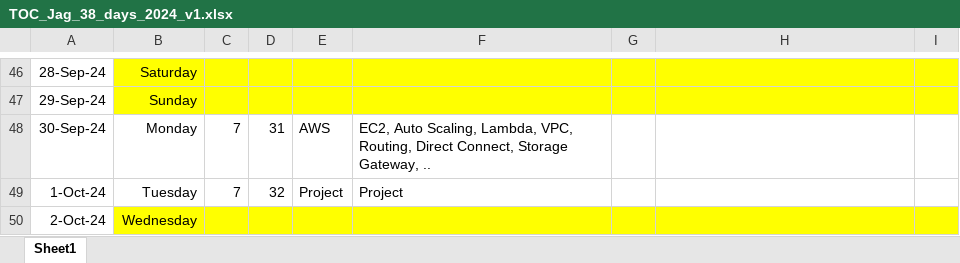
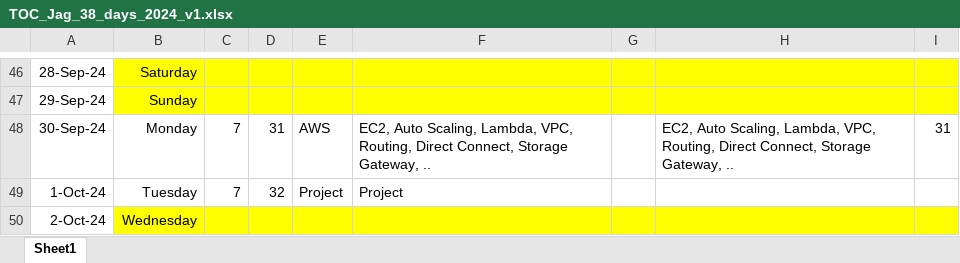
Before and after one commit to jagasia/empower2024, an Excel workbook: TOC_Jag_38_days_2024_v1.xlsx, sheet Sheet1, drawn as a sheet; only a part is shown, gaps mark what is left out; values as stored, in another font and other column widths than the file's, no borders; the diff names each change by its address in the sheet, - before the commit and + after, or states it on an @@ line.

```diff
--- a/TOC_Jag_38_days_2024_v1.xlsx (sheet Sheet1)
+++ b/TOC_Jag_38_days_2024_v1.xlsx (sheet Sheet1)
-H48: (empty)
+H48: EC2, Auto Scaling, Lambda, VPC, Routing, Direct Connect, Storage Gateway, ..
-I48: (empty)
+I48: 31
```
Also changed, not shown: 9 other files.
